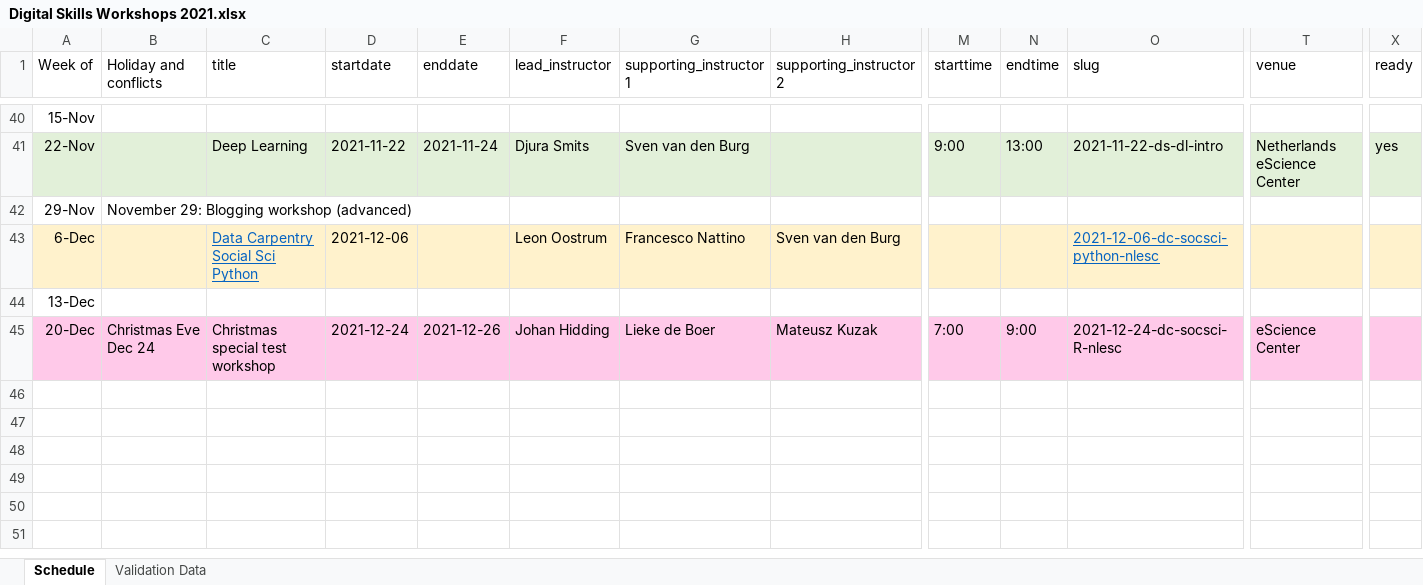
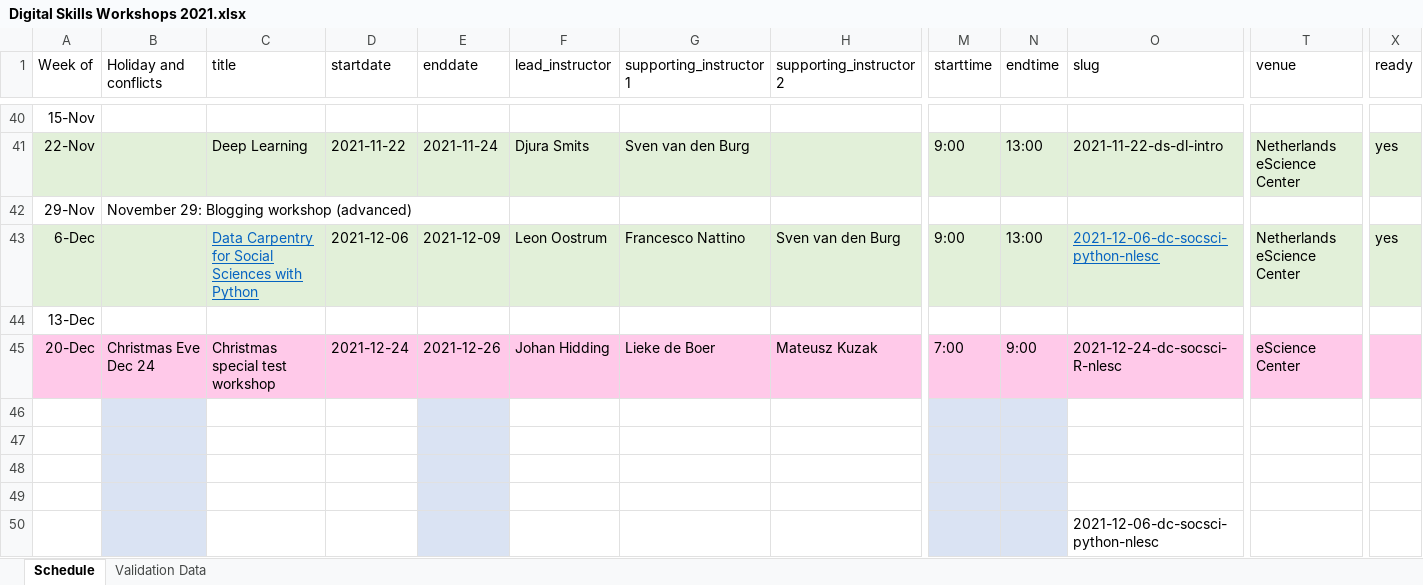
Before and after one commit to esciencecenter-digital-skills/training-infrastructure, an Excel workbook: create_data/Digital Skills Workshops 2021.xlsx, sheet Schedule, drawn as a sheet; only a part is shown, gaps mark what is left out; values as stored, in another font and other column widths than the file's, no borders; table styles not drawn; rows hold the shown columns only; the diff covers the shown part only; the diff names each change by its address in the sheet, - before the commit and + after, or states it on an @@ line.

```diff
--- a/create_data/Digital Skills Workshops 2021.xlsx (sheet Schedule)
+++ b/create_data/Digital Skills Workshops 2021.xlsx (sheet Schedule)
-A43:X43 fill: #FFF2CC
+A43:X43 fill: #E2F0D9
-C43 (title): Data Carpentry Social Sci Python
+C43 (title): Data Carpentry for Social Sciences with Python
-E43 (enddate): (empty)
+E43 (enddate): 2021-12-09
-M43 (starttime): (empty)
+M43 (starttime): 9:00
-N43 (endtime): (empty)
+N43 (endtime): 13:00
-T43 (venue): (empty)
+T43 (venue): Netherlands eScience Center
-X43 (ready): (empty)
+X43 (ready): yes
+row 46: (empty)
+row 47: (empty)
+row 48: (empty)
+row 49: (empty)
+row 50:  |  |  |  |  |  |  |  |  |  | 2021-12-06-dc-socsci-python-nlesc
```
Also changed, not shown: cell formats elsewhere in this sheet, 3 other files.
